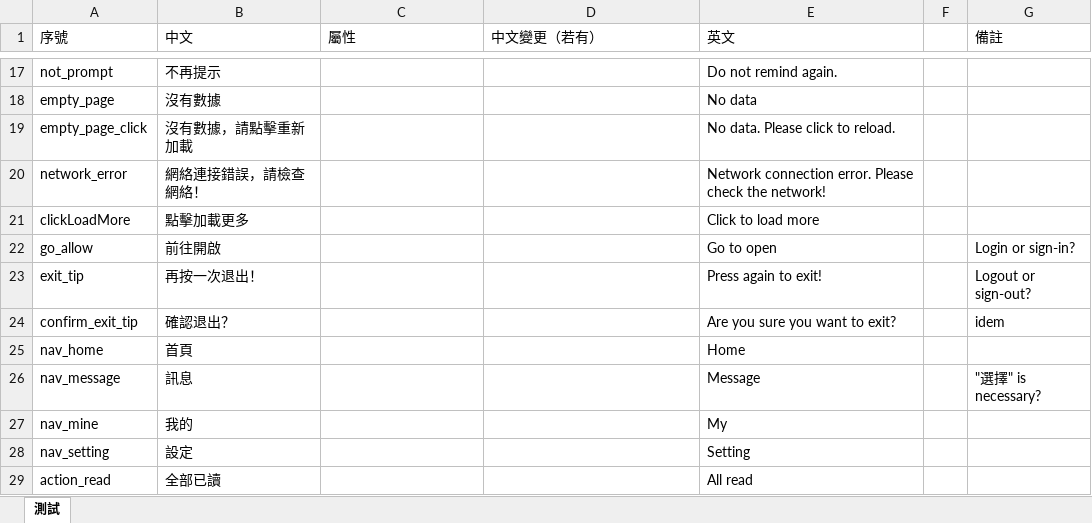
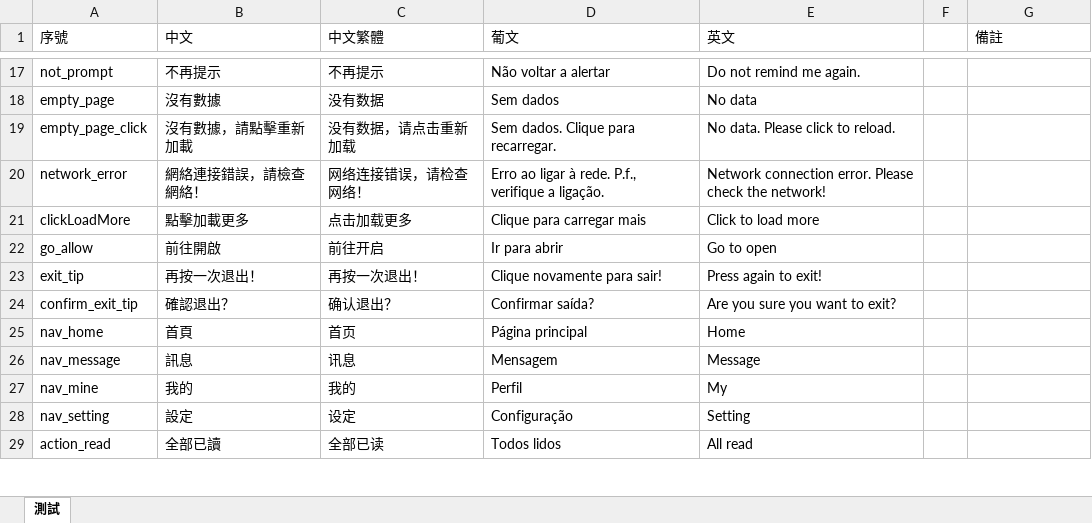
Before and after one commit to asaxie/tranjs, an Excel workbook: input/test.xlsx, sheet 測試, drawn as a sheet; only a part is shown, gaps mark what is left out; values as stored, in another font and other column widths than the file's, no cell formats; conditional formats not drawn; the diff covers the shown part only; the diff names each change by its address in the sheet, - before the commit and + after, or states it on an @@ line.

```diff
--- a/input/test.xlsx (sheet 測試)
+++ b/input/test.xlsx (sheet 測試)
-C1: 屬性
+C1: 中文繁體
-D1: 中文變更（若有）
+D1: 葡文
-C17 (中文繁體): (empty)
+C17 (中文繁體): 不再提示
-D17 (葡文): (empty)
+D17 (葡文): Não voltar a alertar
-E17 (英文): Do not remind again.
+E17 (英文): Do not remind me again.
-C18 (中文繁體): (empty)
+C18 (中文繁體): 没有数据
-D18 (葡文): (empty)
+D18 (葡文): Sem dados
-C19 (中文繁體): (empty)
+C19 (中文繁體): 没有数据，请点击重新加载
-D19 (葡文): (empty)
+D19 (葡文): Sem dados. Clique para recarregar.
-C20 (中文繁體): (empty)
+C20 (中文繁體): 网络连接错误，请检查网络！
-D20 (葡文): (empty)
+D20 (葡文): Erro ao ligar à rede. P.f., verifique a ligação.
-C21 (中文繁體): (empty)
+C21 (中文繁體): 点击加载更多
-D21 (葡文): (empty)
+D21 (葡文): Clique para carregar mais
-C22 (中文繁體): (empty)
+C22 (中文繁體): 前往开启
-D22 (葡文): (empty)
+D22 (葡文): Ir para abrir
-G22 (備註): Login or sign-in?
+G22 (備註): (empty)
-C23 (中文繁體): (empty)
+C23 (中文繁體): 再按一次退出！
-D23 (葡文): (empty)
+D23 (葡文): Clique novamente para sair!
-G23 (備註): Logout or sign-out?
+G23 (備註): (empty)
-C24 (中文繁體): (empty)
+C24 (中文繁體): 确认退出？
-D24 (葡文): (empty)
+D24 (葡文): Confirmar saída?
-G24 (備註): idem
+G24 (備註): (empty)
-C25 (中文繁體): (empty)
+C25 (中文繁體): 首页
-D25 (葡文): (empty)
+D25 (葡文): Página principal
-C26 (中文繁體): (empty)
+C26 (中文繁體): 讯息
-D26 (葡文): (empty)
+D26 (葡文): Mensagem
-G26 (備註): "選擇" is necessary?
+G26 (備註): (empty)
-C27 (中文繁體): (empty)
+C27 (中文繁體): 我的
-D27 (葡文): (empty)
+D27 (葡文): Perfil
-C28 (中文繁體): (empty)
+C28 (中文繁體): 设定
-D28 (葡文): (empty)
+D28 (葡文): Configuração
-C29 (中文繁體): (empty)
+C29 (中文繁體): 全部已读
-D29 (葡文): (empty)
+D29 (葡文): Todos lidos
```
Also changed, not shown: 1 added row, 96 removed rows and 696 edited cells elsewhere in this sheet, cell formats, 16 other files.
